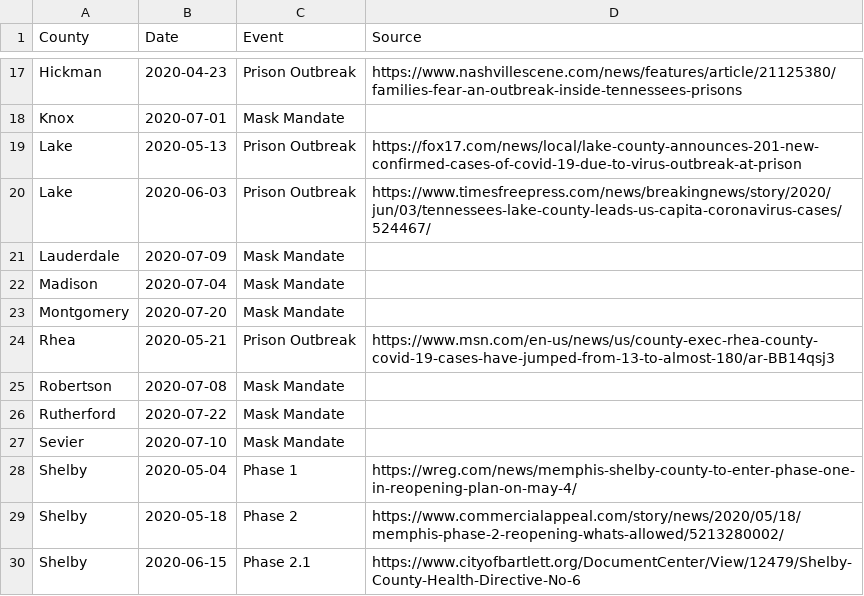
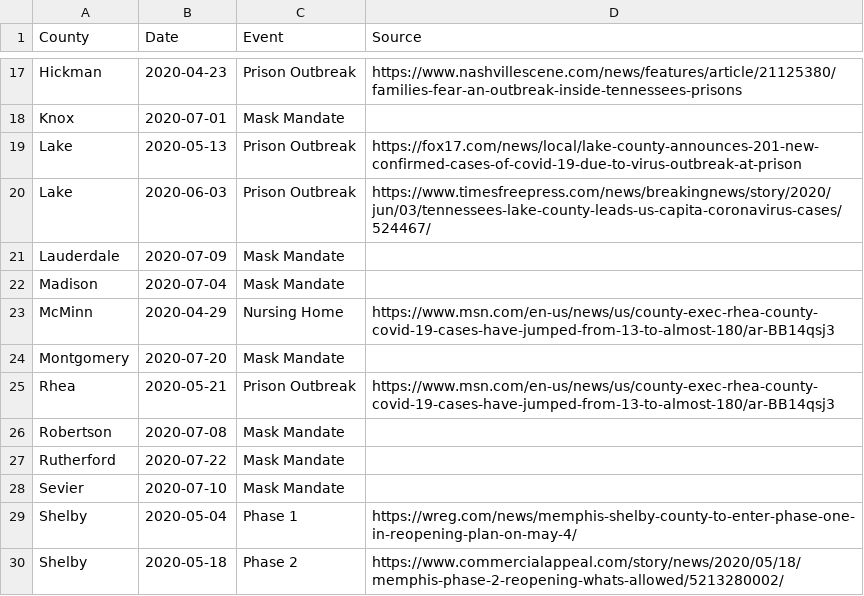
Before and after one commit to VecGS/tn-covid19-data, a CSV file: events.csv, drawn as a sheet; only a part is shown, gaps mark what is left out; the shorter side is filled out with more unchanged rows; the diff names each change by its address in the sheet, - before the commit and + after, or states it on an @@ line.

Commit message:
McMinn nursing home.

```diff
--- a/events.csv
+++ b/events.csv
+row 23: McMinn | 2020-04-29 | Nursing Home | https://www.msn.com/en-us/news/us/county-exec-rhea-county-covid-19-cases-have-jumped-from-13-to-almost-180/ar-BB14qsj3
```
